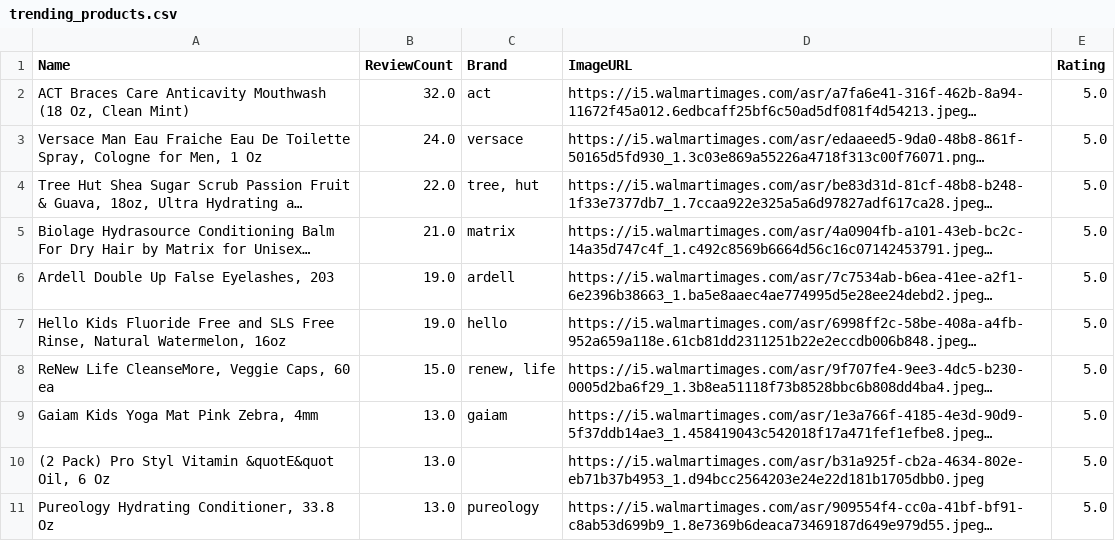
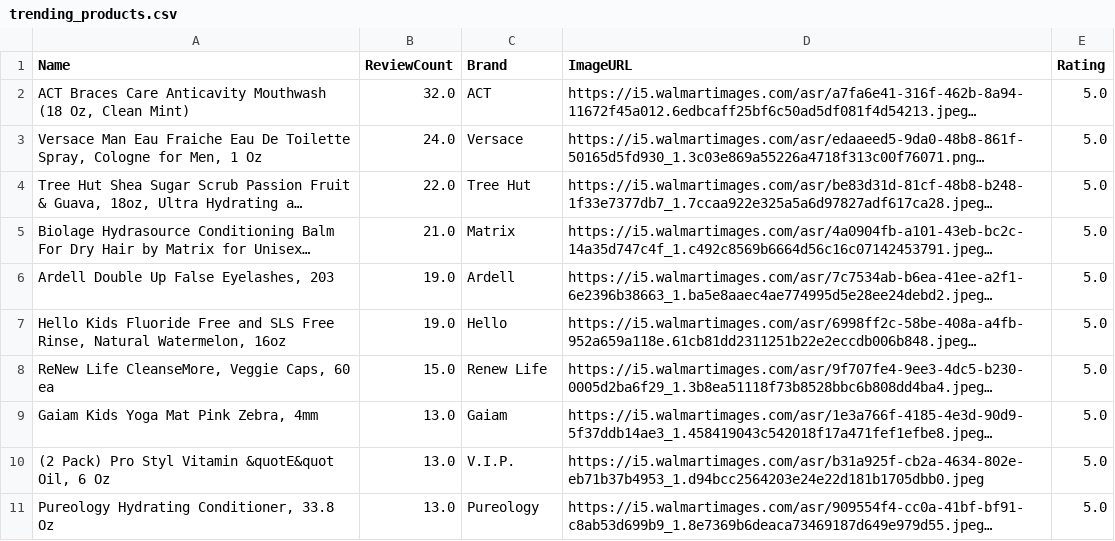
Before and after one commit to sh-kartik18/E-Commerce-Recommendation-System, a CSV file: models/trending_products.csv, drawn as a sheet; long unchanged cells end in …; the diff names each change by its address in the sheet, - before the commit and + after, or states it on an @@ line.

Commit message:
Add files via upload

```diff
--- a/models/trending_products.csv
+++ b/models/trending_products.csv
-C2 (Brand): act
+C2 (Brand): ACT
-C3 (Brand): versace
+C3 (Brand): Versace
-C4 (Brand): tree, hut
+C4 (Brand): Tree Hut
-C5 (Brand): matrix
+C5 (Brand): Matrix
-C6 (Brand): ardell
+C6 (Brand): Ardell
-C7 (Brand): hello
+C7 (Brand): Hello
-C8 (Brand): renew, life
+C8 (Brand): Renew Life
-C9 (Brand): gaiam
+C9 (Brand): Gaiam
-C10 (Brand): (empty)
+C10 (Brand): V.I.P.
-C11 (Brand): pureology
+C11 (Brand): Pureology
```
